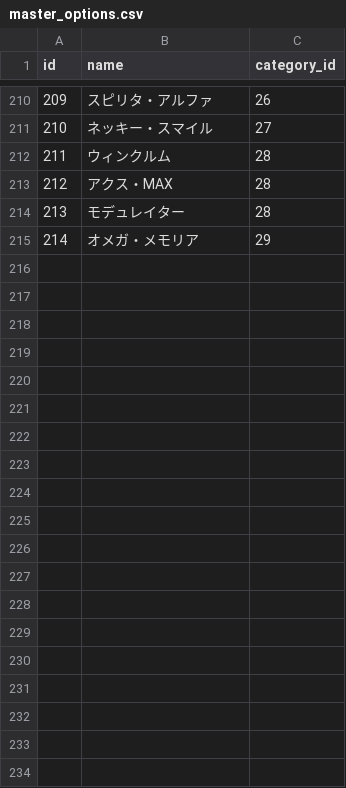
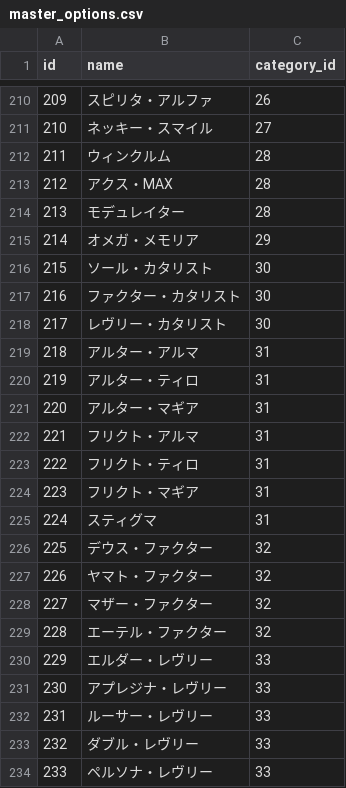
Before and after one commit to totutote/ops, a CSV file: Assets/StreamingAssets/master_options.csv, drawn as a sheet; only a part is shown, gaps mark what is left out; the diff covers the shown part only; the diff names each change by its address in the sheet, - before the commit and + after, or states it on an @@ line.

Commit message:
フィーバー、DF、EX、ファクター系CSV追加

```diff
--- a/Assets/StreamingAssets/master_options.csv
+++ b/Assets/StreamingAssets/master_options.csv
+row 216: 215 | ソール・カタリスト | 30
+row 217: 216 | ファクター・カタリスト | 30
+row 218: 217 | レヴリー・カタリスト | 30
+row 219: 218 | アルター・アルマ | 31
+row 220: 219 | アルター・ティロ | 31
+row 221: 220 | アルター・マギア | 31
+row 222: 221 | フリクト・アルマ | 31
+row 223: 222 | フリクト・ティロ | 31
+row 224: 223 | フリクト・マギア | 31
+row 225: 224 | スティグマ | 31
+row 226: 225 | デウス・ファクター | 32
+row 227: 226 | ヤマト・ファクター | 32
+row 228: 227 | マザー・ファクター | 32
+row 229: 228 | エーテル・ファクター | 32
+row 230: 229 | エルダー・レヴリー | 33
+row 231: 230 | アプレジナ・レヴリー | 33
+row 232: 231 | ルーサー・レヴリー | 33
+row 233: 232 | ダブル・レヴリー | 33
+row 234: 233 | ペルソナ・レヴリー | 33
```
Also changed, not shown: 17 added rows elsewhere in this file.
